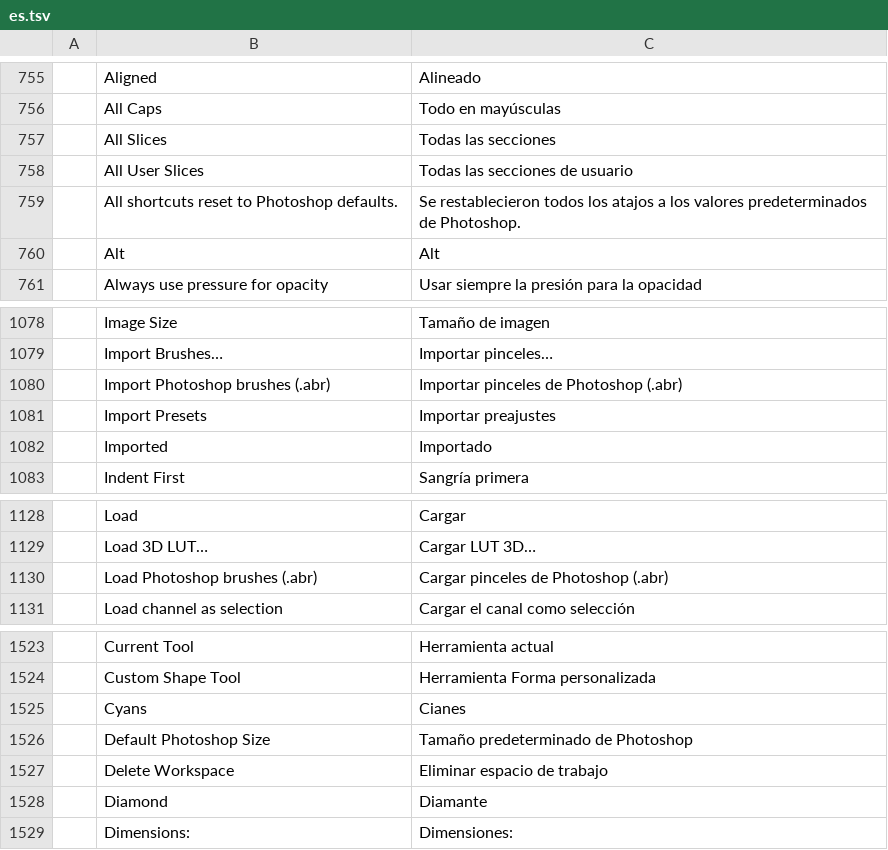
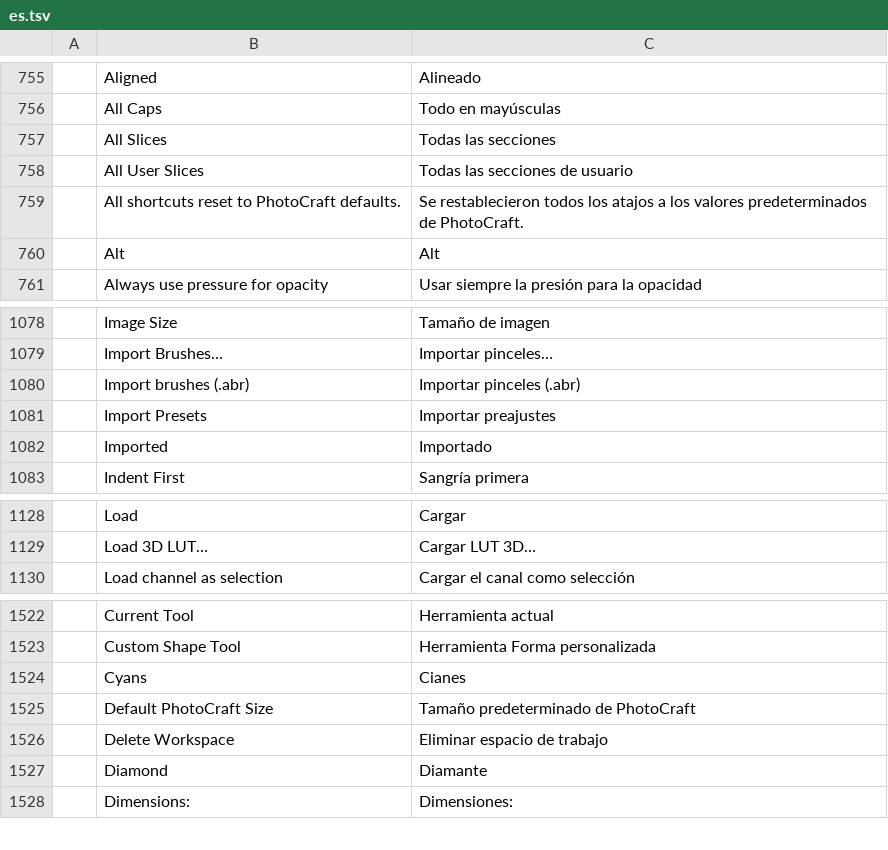
Before and after one commit to 0x6Ason/photocraft, a TSV file: crates/ui-egui/src/i18n/es.tsv, drawn as a sheet; only a part is shown, gaps mark what is left out.

```diff
--- a/crates/ui-egui/src/i18n/es.tsv
+++ b/crates/ui-egui/src/i18n/es.tsv
@@ -758,3 +758,3 @@
 	All User Slices	Todas las secciones de usuario
-	All shortcuts reset to Photoshop defaults.	Se restablecieron todos los atajos a los valores predeterminados de Photoshop.
+	All shortcuts reset to PhotoCraft defaults.	Se restablecieron todos los atajos a los valores predeterminados de PhotoCraft.
 	Alt	Alt
@@ -1079,3 +1079,3 @@
 	Import Brushes…	Importar pinceles…
-	Import Photoshop brushes (.abr)	Importar pinceles de Photoshop (.abr)
+	Import brushes (.abr)	Importar pinceles (.abr)
 	Import Presets	Importar preajustes
@@ -1129,3 +1129,2 @@
 	Load 3D LUT…	Cargar LUT 3D…
-	Load Photoshop brushes (.abr)	Cargar pinceles de Photoshop (.abr)
 	Load channel as selection	Cargar el canal como selección
@@ -1525,3 +1524,3 @@
 	Cyans	Cianes
-	Default Photoshop Size	Tamaño predeterminado de Photoshop
+	Default PhotoCraft Size	Tamaño predeterminado de PhotoCraft
 	Delete Workspace	Eliminar espacio de trabajo
```
Also changed, not shown: crates/ui-egui/src/i18n/el.tsv, crates/ui-egui/src/i18n/fr.tsv, 33 other files.
